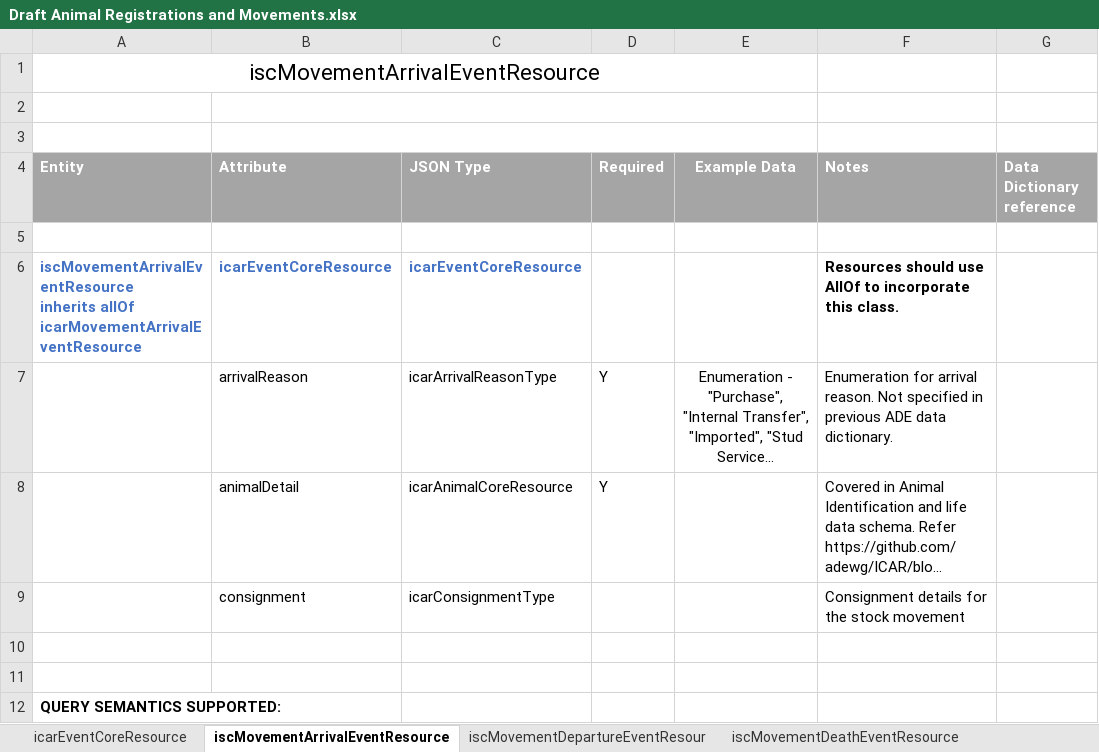
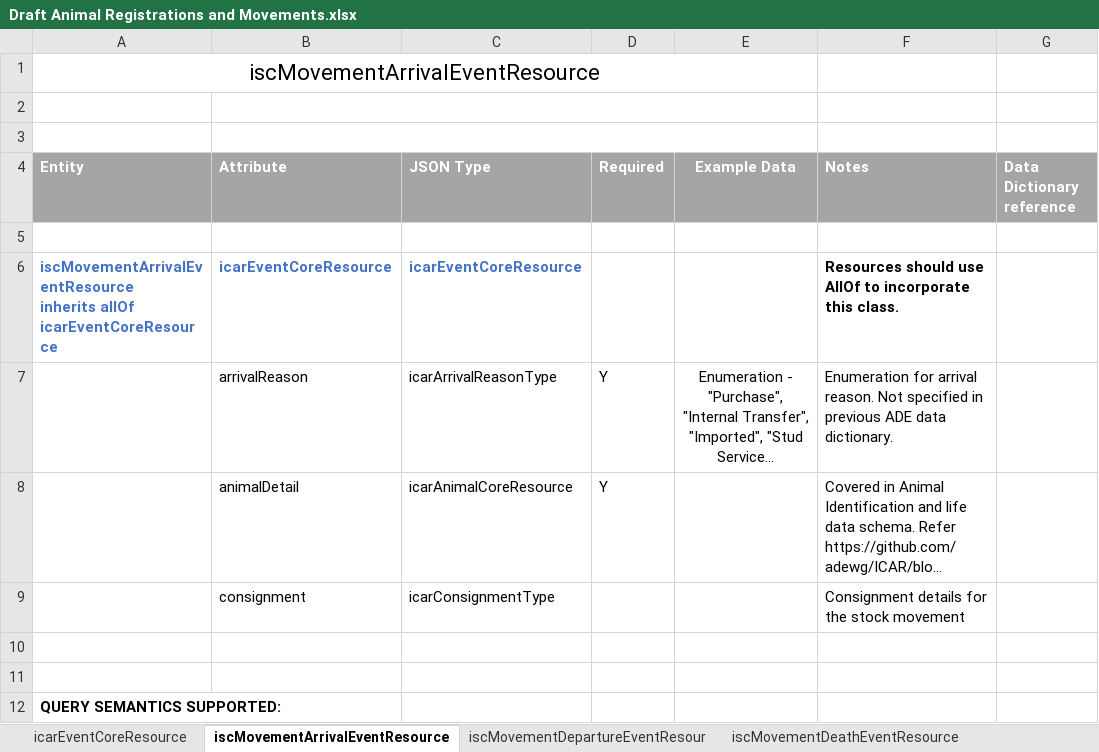
Before and after one commit to integritysystemscompany/animal_schema, an Excel workbook: Draft Schema/Draft Animal Registrations and Movements.xlsx, sheet iscMovementArrivalEventResource, drawn as a sheet; only a part is shown; long unchanged cells end in …; values as stored, in another font and other column widths than the file's, no borders; 1 other sheet too large or unreadable and not compared; the diff names each change by its address in the sheet, - before the commit and + after, or states it on an @@ line.

```diff
--- a/Draft Schema/Draft Animal Registrations and Movements.xlsx (sheet iscMovementArrivalEventResource)
+++ b/Draft Schema/Draft Animal Registrations and Movements.xlsx (sheet iscMovementArrivalEventResource)
-A6 (Entity): …inherits allOf icarMovementArrivalEventResource
+A6 (Entity): …inherits allOf icarEventCoreResource
```
Also changed, not shown: sheet iscConsignmentType, sheet iscMovementRegistrationEventRes, sheet iscMovementDepartureEventResour, sheet iscMovementDeathEventResource.
